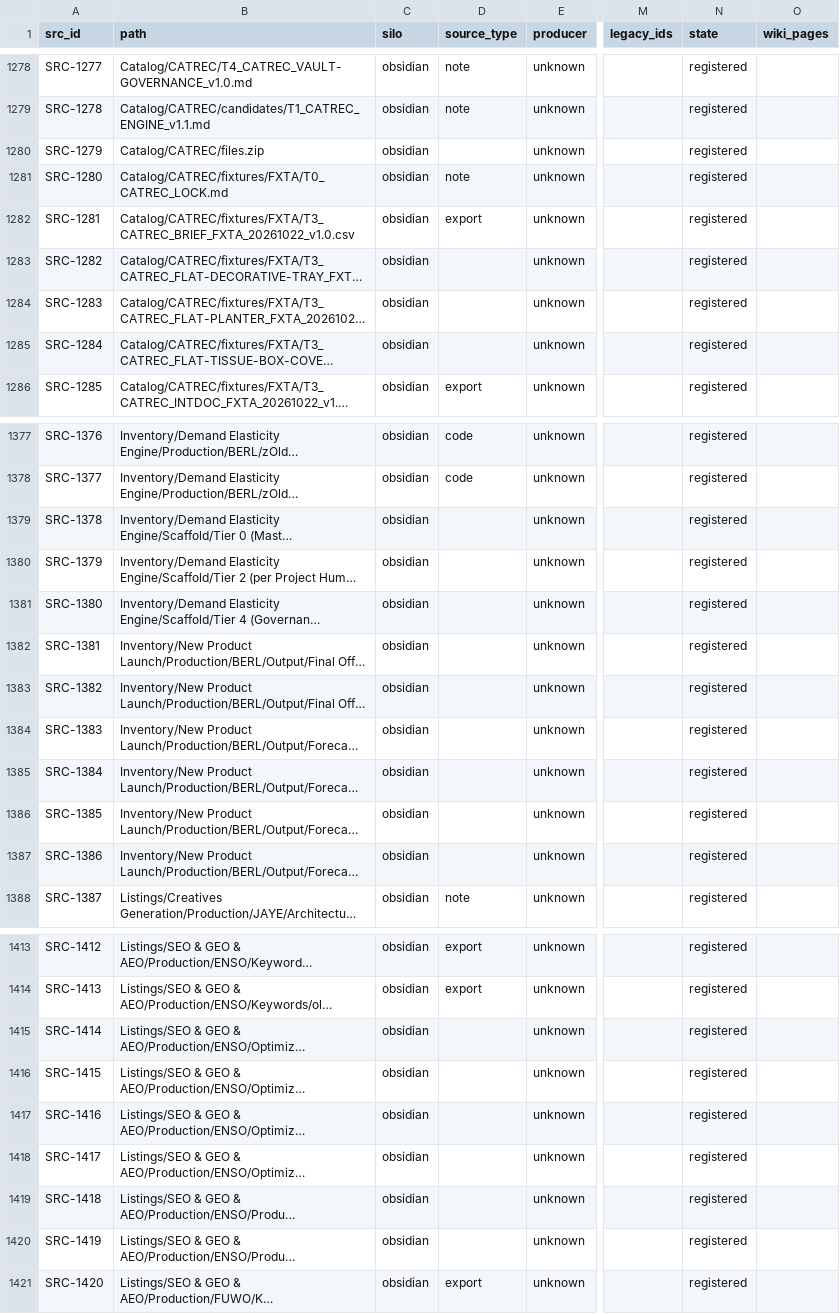
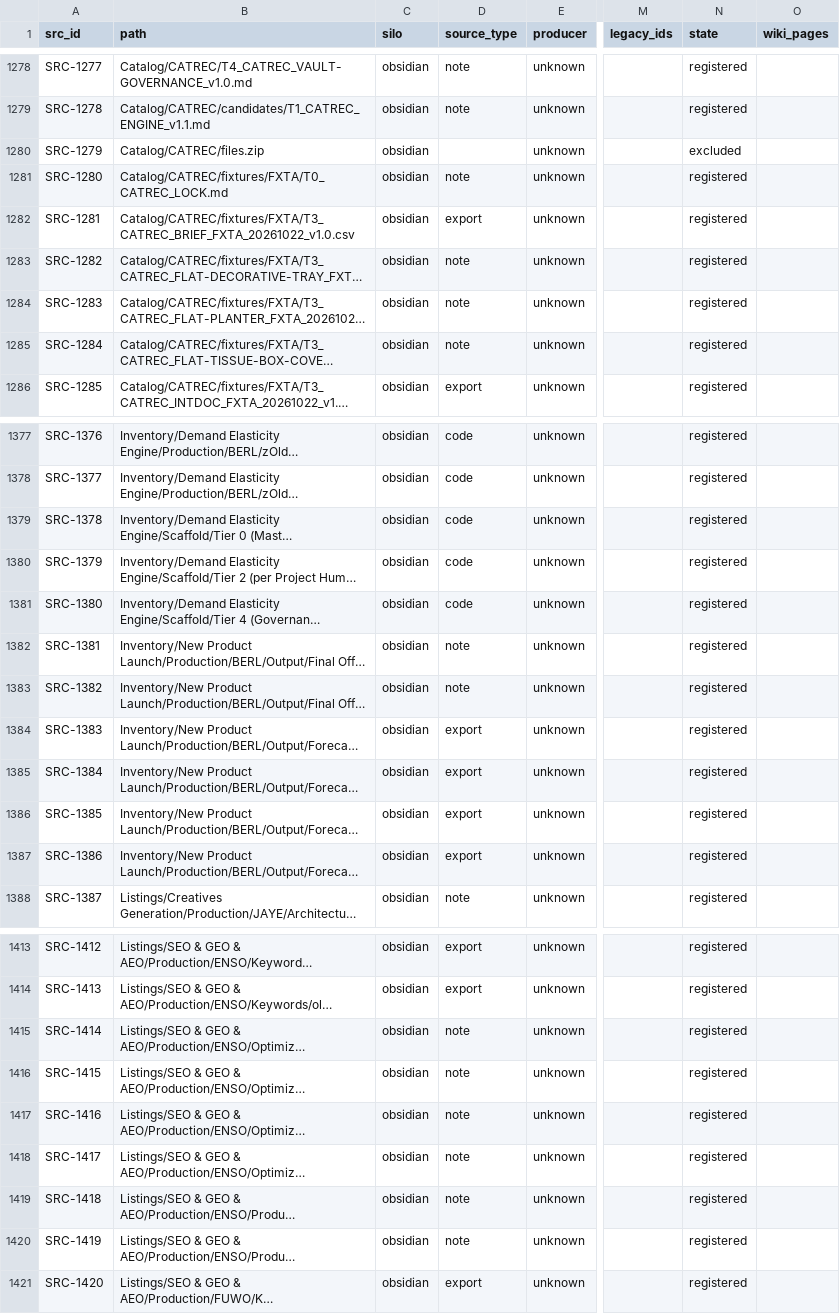
Before and after one commit to AlexSemichin/llm-wiki, a CSV file: _meta/source-registry.csv, drawn as a sheet; only a part is shown, gaps mark what is left out; long unchanged cells end in …; the diff covers the shown part only; the diff names each change by its address in the sheet, - before the commit and + after, or states it on an @@ line.

Commit message:
Claude: pack v0.2.5, source_type backfill (W-ISS-63, WR-074)

```diff
--- a/_meta/source-registry.csv
+++ b/_meta/source-registry.csv
-N1280 (state): registered
+N1280 (state): excluded
-D1283:D1285 (source_type): (empty)
+D1283:D1285 (source_type): note
-D1379:D1381 (source_type): (empty)
+D1379:D1381 (source_type): code
-D1382:D1383 (source_type): (empty)
+D1382:D1383 (source_type): note
-D1384:D1387 (source_type): (empty)
+D1384:D1387 (source_type): export
-D1415:D1420 (source_type): (empty)
+D1415:D1420 (source_type): note
```
Also changed, not shown: 46 edited cells elsewhere in this file, 2 other files.
